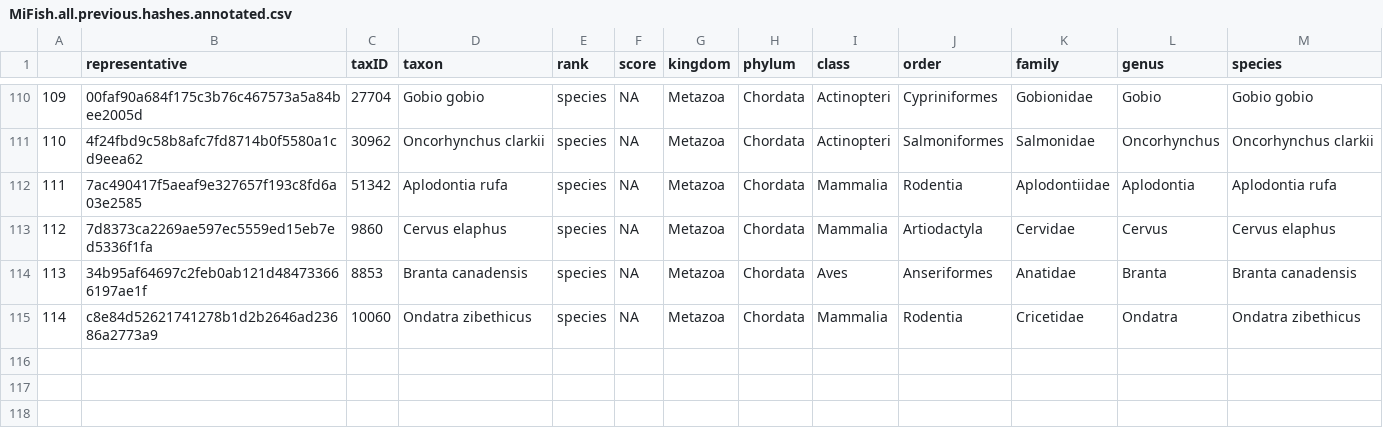
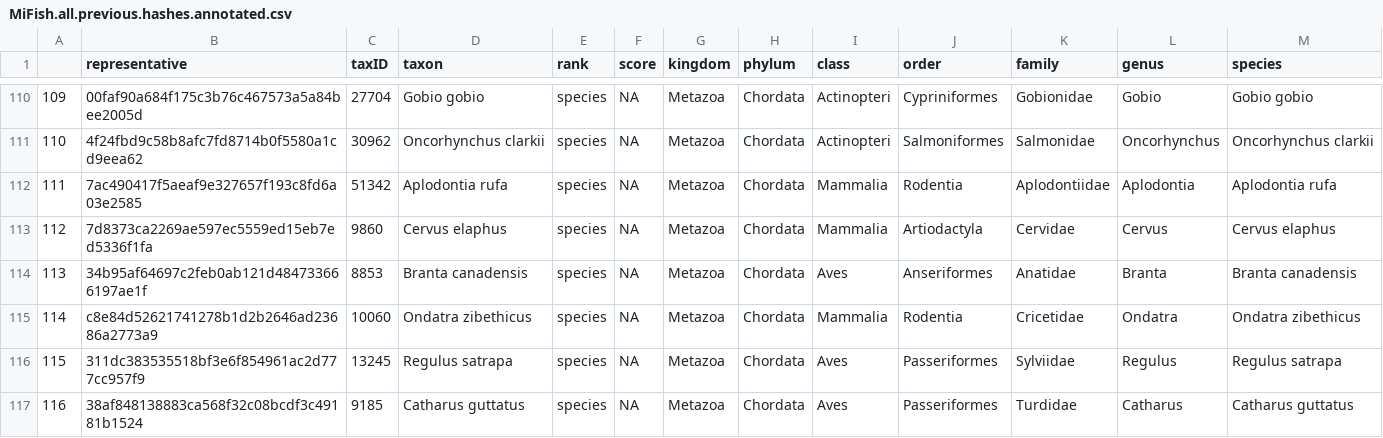
Before and after one commit to eandrusz/quantitative_salmon_culverts, a CSV file: Input/metabarcoding/MiFish.all.previous.hashes.annotated.csv, drawn as a sheet; only a part is shown, gaps mark what is left out; the diff names each change by its address in the sheet, - before the commit and + after, or states it on an @@ line.

```diff
--- a/Input/metabarcoding/MiFish.all.previous.hashes.annotated.csv
+++ b/Input/metabarcoding/MiFish.all.previous.hashes.annotated.csv
+row 116: 115 | 311dc383535518bf3e6f854961ac2d777cc957f9 | 13245 | Regulus satrapa | species | NA | Metazoa | Chordata | Aves | Passeriformes | Sylviidae | Regulus | Regulus satrapa
+row 117: 116 | 38af848138883ca568f32c08bcdf3c49181b1524 | 9185 | Catharus guttatus | species | NA | Metazoa | Chordata | Aves | Passeriformes | Turdidae | Catharus | Catharus guttatus
```
Also changed, not shown: Input/metabarcoding/all_mifish_metadata.csv, Input/qpcr/cutthroat_qpcr_results.csv, 40 other files.
